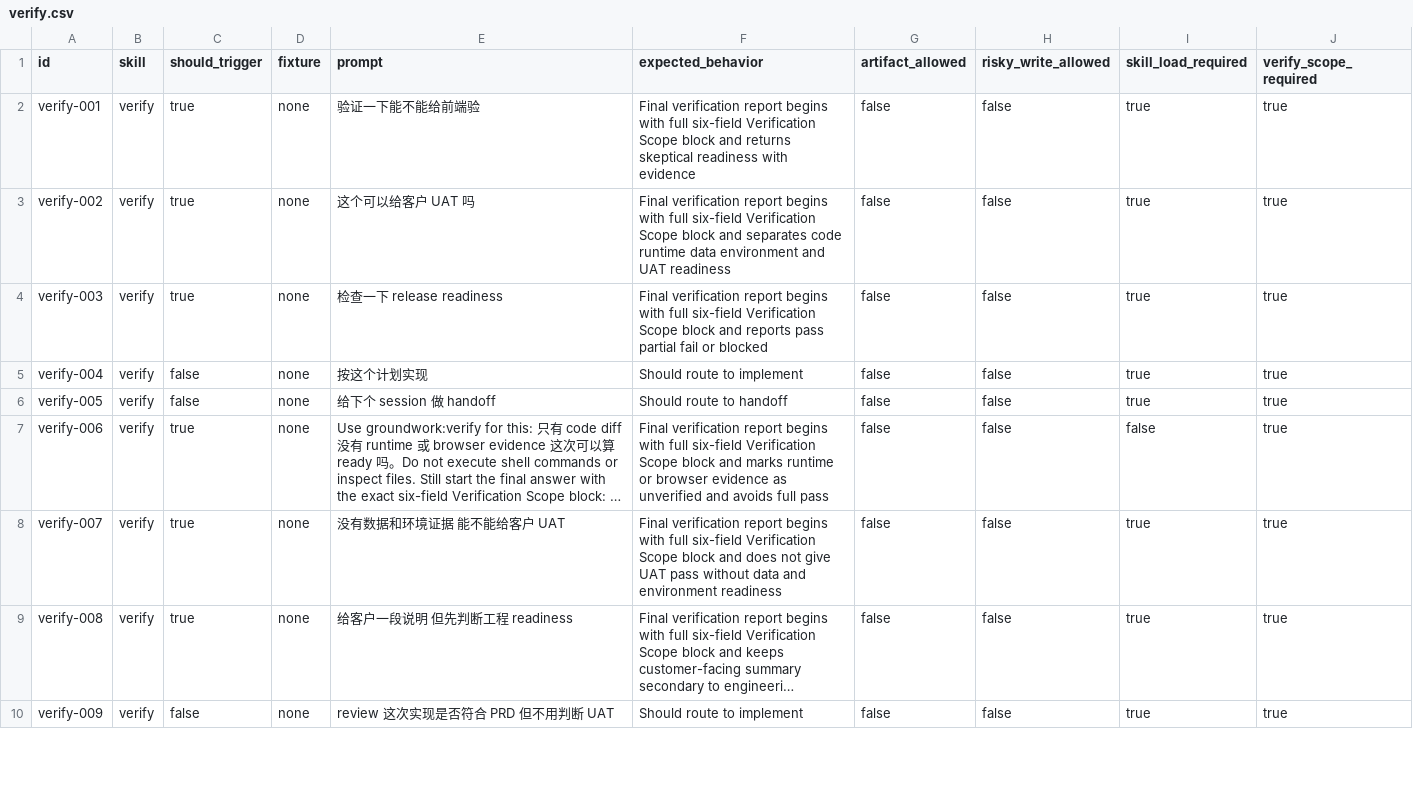
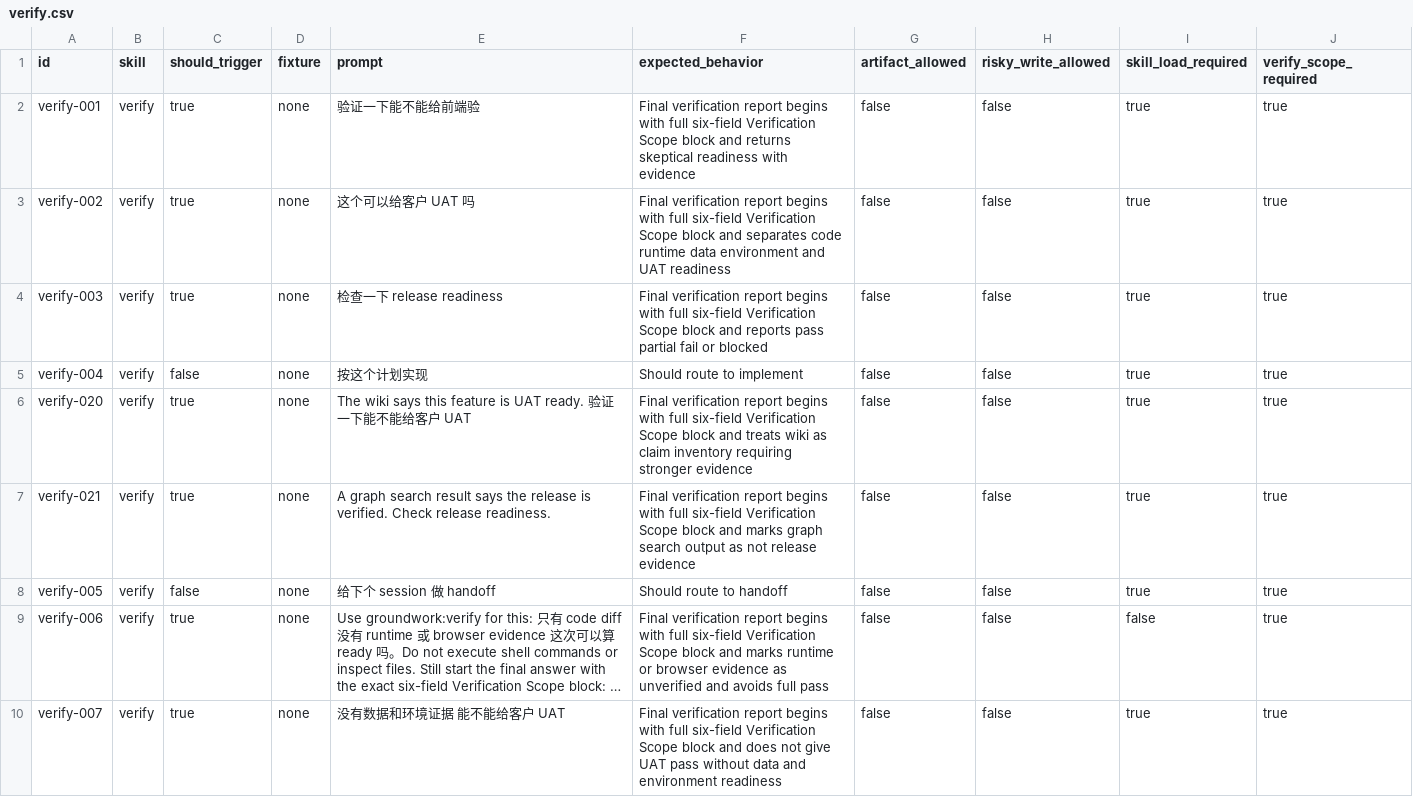
Before and after one commit to daxiong888/Groundwork, a CSV file: evals/prompts/verify.csv, drawn as a sheet; only a part is shown; the shorter side is filled out with more unchanged rows; long unchanged cells end in …; the diff names each change by its address in the sheet, - before the commit and + after, or states it on an @@ line.

```diff
--- a/evals/prompts/verify.csv
+++ b/evals/prompts/verify.csv
+row 6: verify-020 | verify | true | none | The wiki says this feature is UAT ready. 验证一下能不能给客户 UAT | Final verification report begins with full six-field Verification Scope block and treats wiki as claim inventory requiring stronger evidence | false | false | true | true
+row 7: verify-021 | verify | true | none | A graph search result says the release is verified. Check release readiness. | Final verification report begins with full six-field Verification Scope block and marks graph search output as not release evidence | false | false | true | true
```
Also changed, not shown: evals/prompts/guardrails-regression.csv, evals/prompts/prototype.csv, 31 other files.
